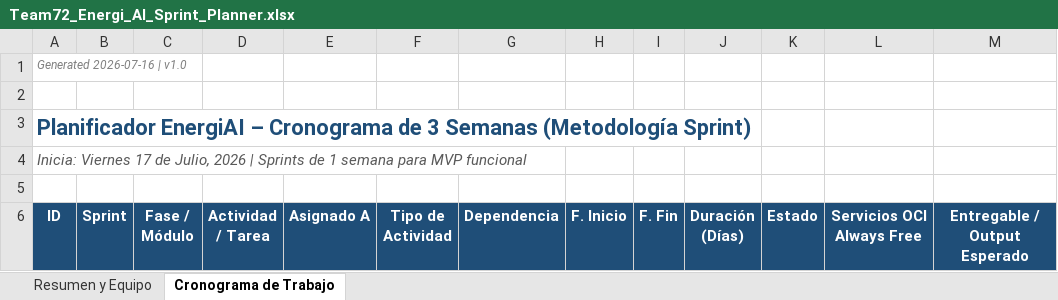
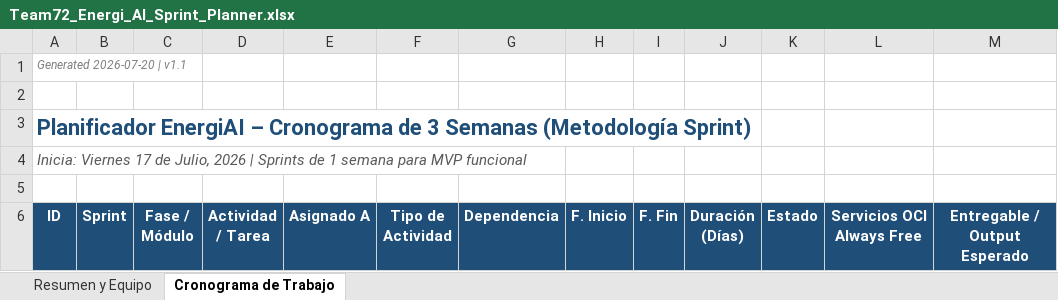
Before and after one commit to No-Country-simulation/G9-LATAM-Team-72-EnergiAI, an Excel workbook: Team72_Energi_AI_Sprint_Planner.xlsx, sheet Cronograma de Trabajo, drawn as a sheet; only a part is shown; values as stored, in another font and other column widths than the file's, no borders; the diff covers the shown part only; the diff names each change by its address in the sheet, - before the commit and + after, or states it on an @@ line.

```diff
--- a/Team72_Energi_AI_Sprint_Planner.xlsx (sheet Cronograma de Trabajo)
+++ b/Team72_Energi_AI_Sprint_Planner.xlsx (sheet Cronograma de Trabajo)
-A1 (ID): Generated 2026-07-16 | v1.0
+A1 (ID): Generated 2026-07-20 | v1.1
```
Also changed, not shown: 4 added rows, 3 edited cells and cell formats elsewhere in this sheet, formulas that keep their value.
